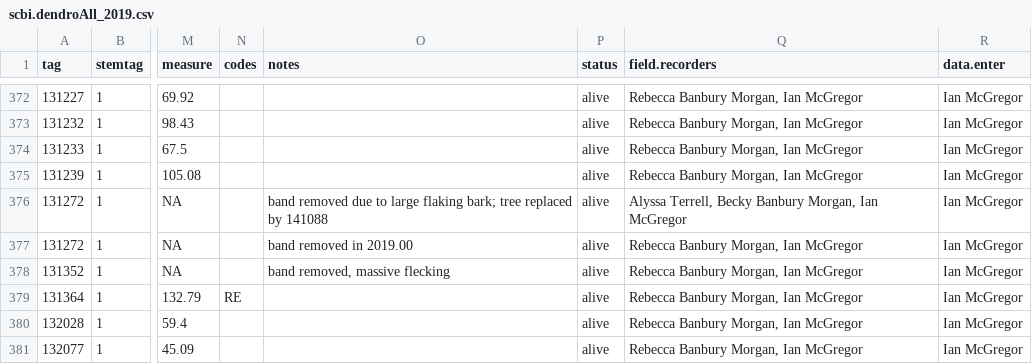
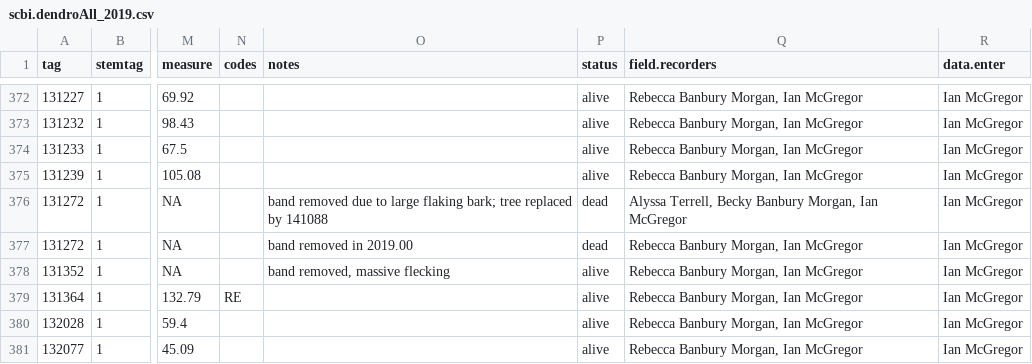
Before and after one commit to SCBI-ForestGEO/Dendrobands, a CSV file: data/scbi.dendroAll_2019.csv, drawn as a sheet; only a part is shown, gaps mark what is left out; the diff names each change by its address in the sheet, - before the commit and + after, or states it on an @@ line.

Commit message:
Update scbi.dendroAll_2019.csv

```diff
--- a/data/scbi.dendroAll_2019.csv
+++ b/data/scbi.dendroAll_2019.csv
-P376:P377 (status): alive
+P376:P377 (status): dead
```
